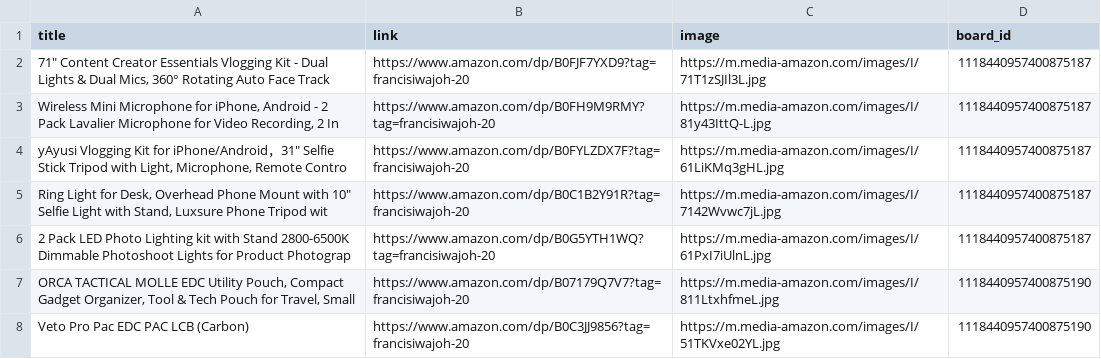
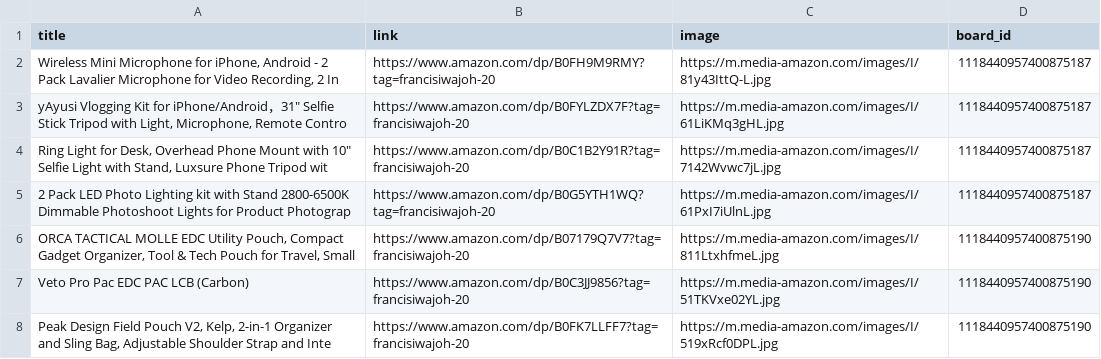
Before and after one commit to Mrconection/Conny-Trading, a CSV file: products_queue.csv, drawn as a sheet; only a part is shown; the shorter side is filled out with more unchanged rows; the diff names each change by its address in the sheet, - before the commit and + after, or states it on an @@ line.

```diff
--- a/products_queue.csv
+++ b/products_queue.csv
-row 2: 71" Content Creator Essentials Vlogging Kit - Dual Lights & Dual Mics, 360° Rotating Auto Face Track | https://www.amazon.com/dp/B0FJF7YXD9?tag=francisiwajoh-20 | https://m.media-amazon.com/images/I/71T1zSJIl3L.jpg | 1118440957400875187
```
Also changed, not shown: 2 other files.
